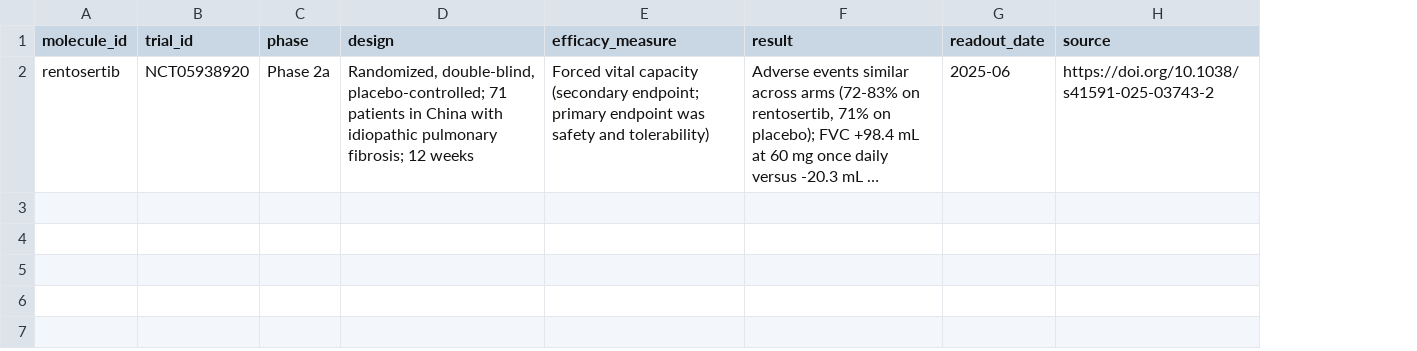
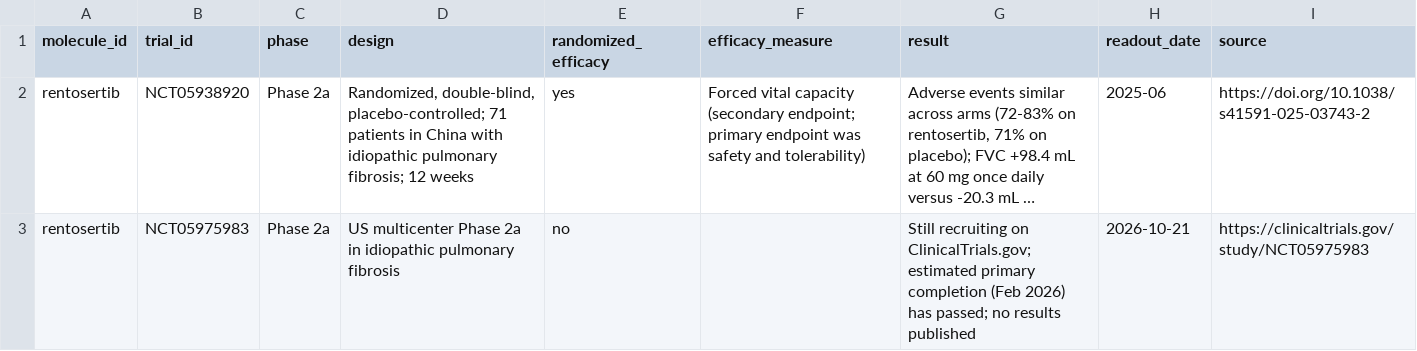
Before and after one commit to JEM-Fizbit/ai-molecules-in-the-clinic, a CSV file: data/readouts.csv, drawn as a sheet; long unchanged cells end in …; the diff names each change by its address in the sheet, - before the commit and + after, or states it on an @@ line.

```diff
--- a/data/readouts.csv
+++ b/data/readouts.csv
+column E (randomized_efficacy), row 2: yes
+row 3: rentosertib | NCT05975983 | Phase 2a | US multicenter Phase 2a in idiopathic pulmonary fibrosis | no |  | Still recruiting on ClinicalTrials.gov; estimated primary completion (Feb 2026) has passed; no results published | 2026-10-21 | https://clinicaltrials.gov/study/NCT05975983
```
Also changed, not shown: 10 other files.
